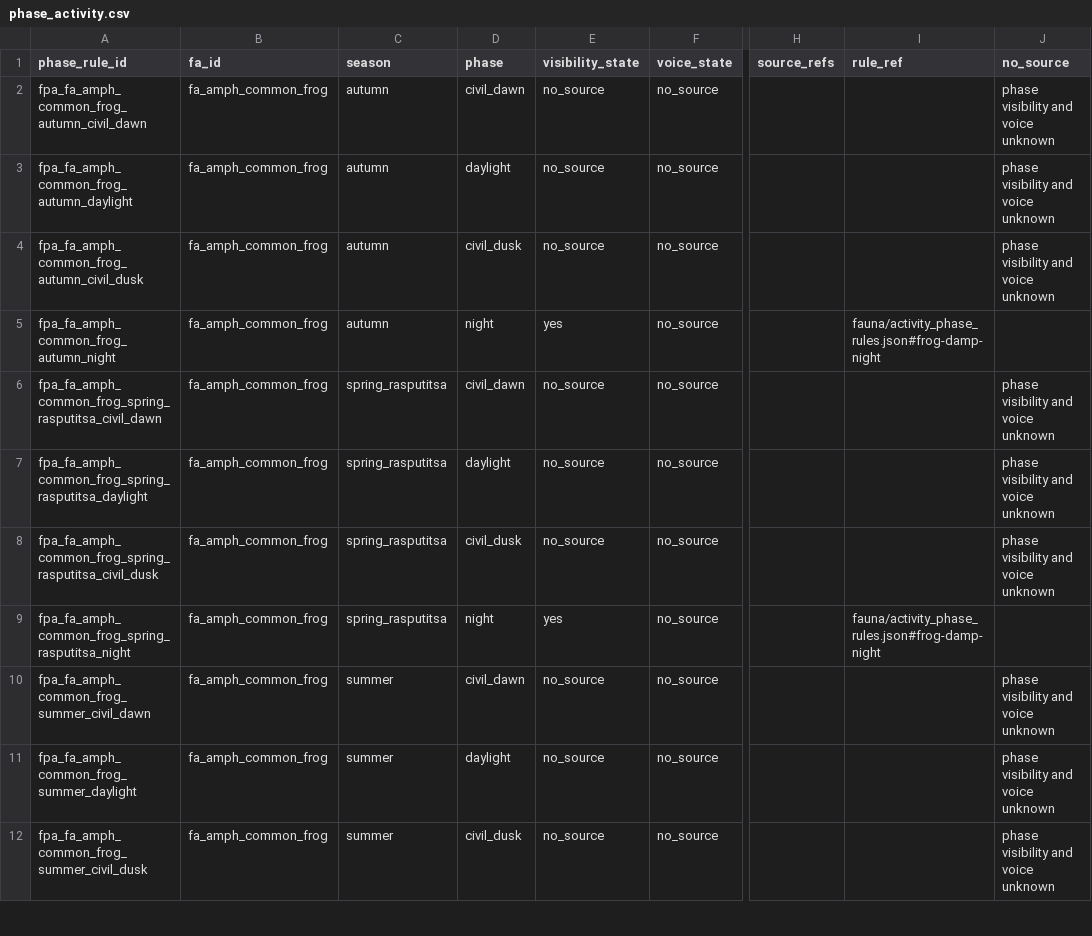
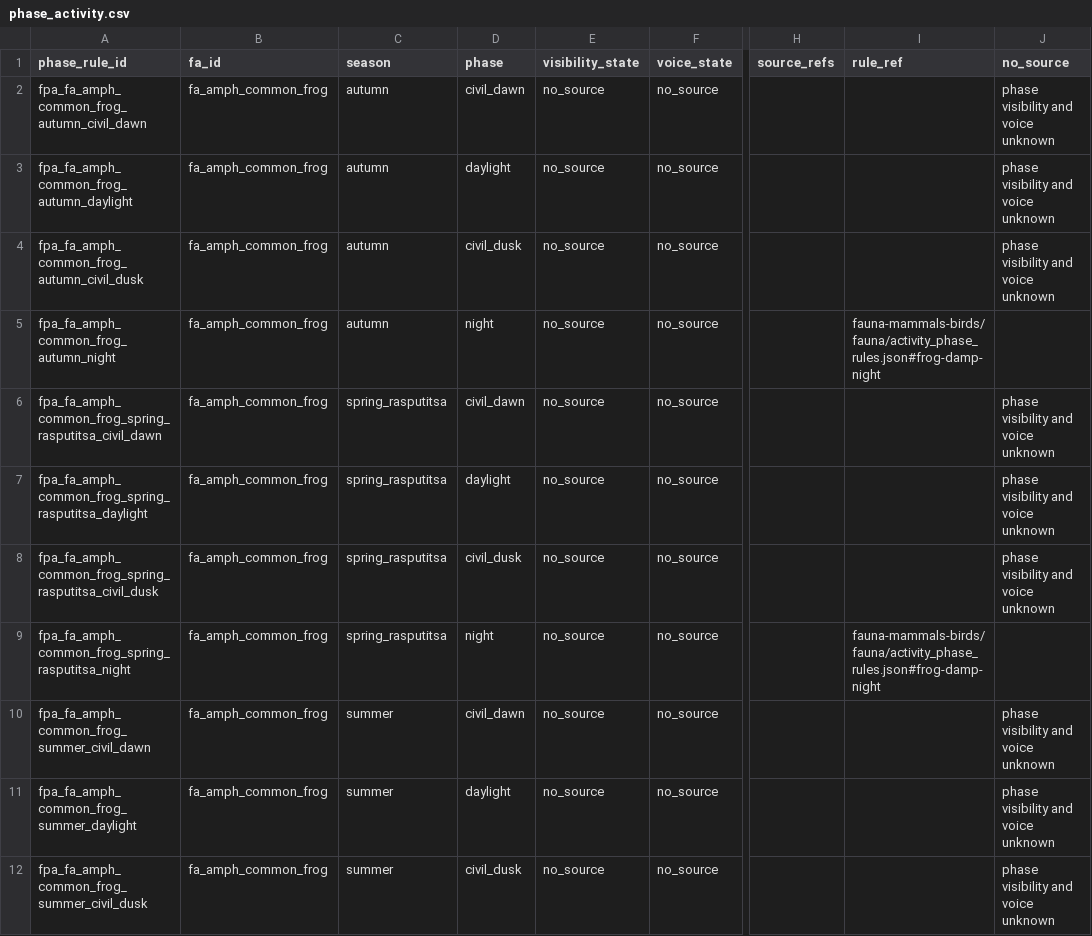
Before and after one commit to PavelSlaven/Novgorod1230, a CSV file: data/world-catalogs/novgorod/game-base-v1/fauna-fish-invertebrates-livestock/fauna/phase_activity.csv, drawn as a sheet; only a part is shown, gaps mark what is left out; the diff covers the shown part only; the diff names each change by its address in the sheet, - before the commit and + after, or states it on an @@ line.

Commit message:
Harden aquatic fauna phase validation

```diff
--- a/data/world-catalogs/novgorod/game-base-v1/fauna-fish-invertebrates-livestock/fauna/phase_activity.csv
+++ b/data/world-catalogs/novgorod/game-base-v1/fauna-fish-invertebrates-livestock/fauna/phase_activity.csv
-E5 (visibility_state): yes
+E5 (visibility_state): no_source
-I5 (rule_ref): fauna/activity_phase_rules.json#frog-damp-night
+I5 (rule_ref): fauna-mammals-birds/fauna/activity_phase_rules.json#frog-damp-night
-E9 (visibility_state): yes
+E9 (visibility_state): no_source
-I9 (rule_ref): fauna/activity_phase_rules.json#frog-damp-night
+I9 (rule_ref): fauna-mammals-birds/fauna/activity_phase_rules.json#frog-damp-night
```
Also changed, not shown: 50 edited cells elsewhere in this file, 4 other files.
